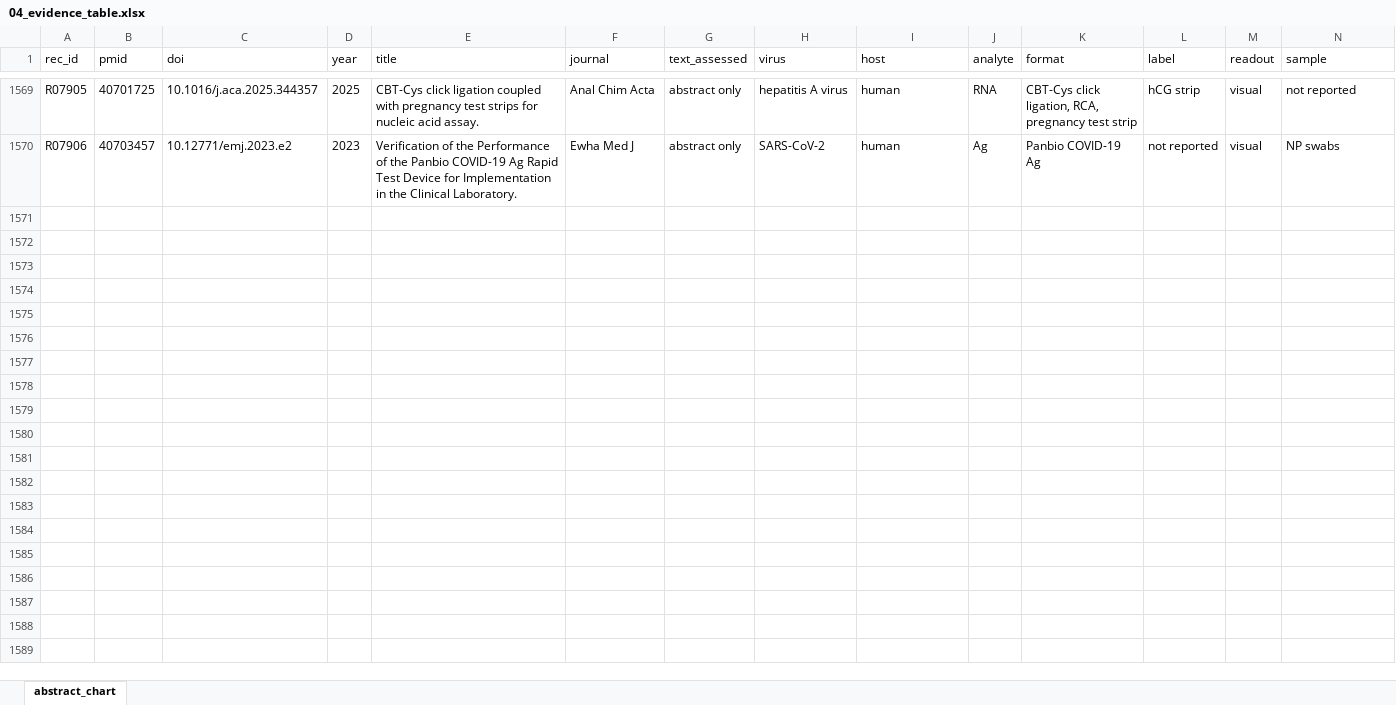
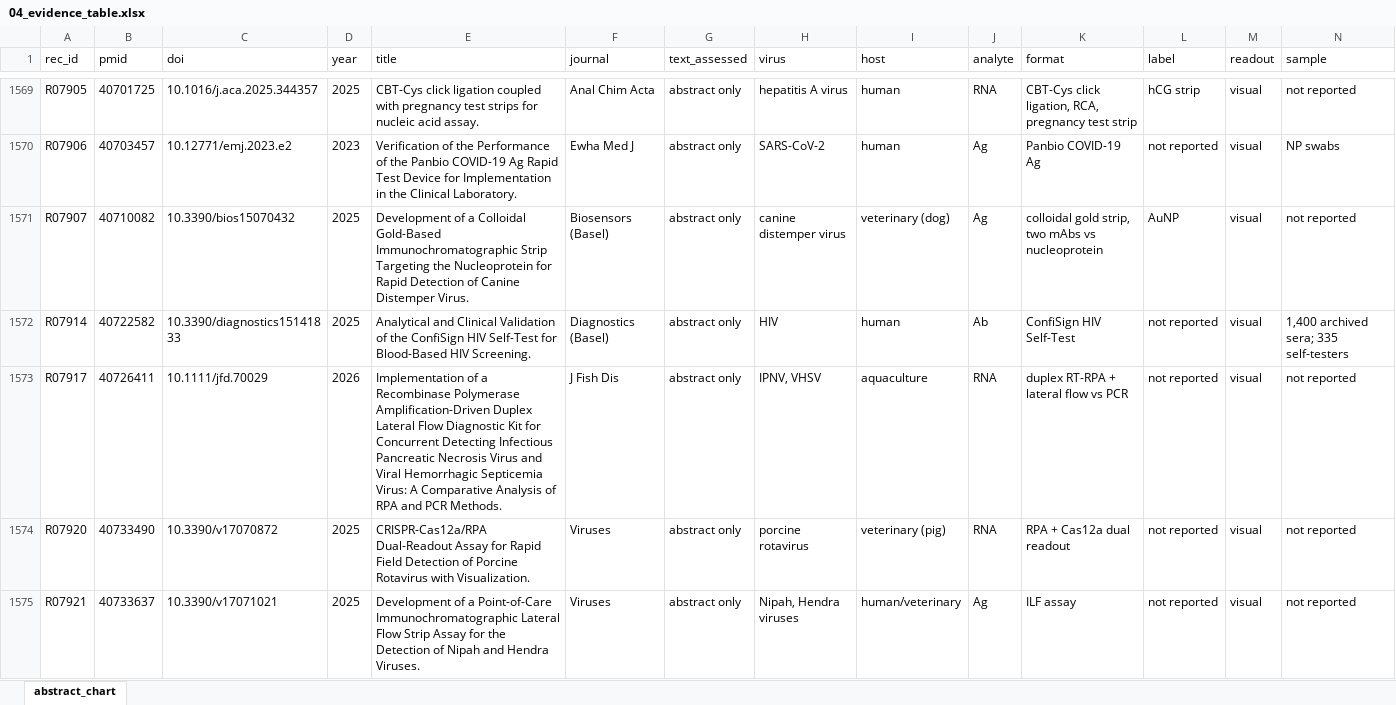
Before and after one commit to nazaninkhazali/R_train, an Excel workbook: lfa-review/04_evidence_table.xlsx, sheet abstract_chart, drawn as a sheet; only a part is shown, gaps mark what is left out; values as stored, in another font and other column widths than the file's, no borders; rows hold the shown columns only; the diff covers the shown part only; the diff names each change by its address in the sheet, - before the commit and + after, or states it on an @@ line.

```diff
--- a/lfa-review/04_evidence_table.xlsx (sheet abstract_chart)
+++ b/lfa-review/04_evidence_table.xlsx (sheet abstract_chart)
+row 1571: R07907 | 40710082 | 10.3390/bios15070432 | 2025 | Development of a Colloidal Gold-Based Immunochromatographic Strip Targeting the Nucleoprotein for Rapid Detection of Canine Distemper Virus. | Biosensors (Basel) | abstract only | canine distemper virus | veterinary (dog) | Ag | colloidal gold strip, two mAbs vs nucleoprotein | AuNP | visual | not reported
+row 1572: R07914 | 40722582 | 10.3390/diagnostics15141833 | 2025 | Analytical and Clinical Validation of the ConfiSign HIV Self-Test for Blood-Based HIV Screening. | Diagnostics (Basel) | abstract only | HIV | human | Ab | ConfiSign HIV Self-Test | not reported | visual | 1,400 archived sera; 335 self-testers
+row 1573: R07917 | 40726411 | 10.1111/jfd.70029 | 2026 | Implementation of a Recombinase Polymerase Amplification-Driven Duplex Lateral Flow Diagnostic Kit for Concurrent Detecting Infectious Pancreatic Necrosis Virus and Viral Hemorrhagic Septicemia Virus: A Comparative Analysis of RPA and PCR Methods. | J Fish Dis | abstract only | IPNV, VHSV | aquaculture | RNA | duplex RT-RPA + lateral flow vs PCR | not reported | visual | not reported
+row 1574: R07920 | 40733490 | 10.3390/v17070872 | 2025 | CRISPR-Cas12a/RPA Dual-Readout Assay for Rapid Field Detection of Porcine Rotavirus with Visualization. | Viruses | abstract only | porcine rotavirus | veterinary (pig) | RNA | RPA + Cas12a dual readout | not reported | visual | not reported
+row 1575: R07921 | 40733637 | 10.3390/v17071021 | 2025 | Development of a Point-of-Care Immunochromatographic Lateral Flow Strip Assay for the Detection of Nipah and Hendra Viruses. | Viruses | abstract only | Nipah, Hendra viruses | human/veterinary | Ag | ILF assay | not reported | visual | not reported
```
Also changed, not shown: 65 added rows elsewhere in this sheet, 1 other file.
